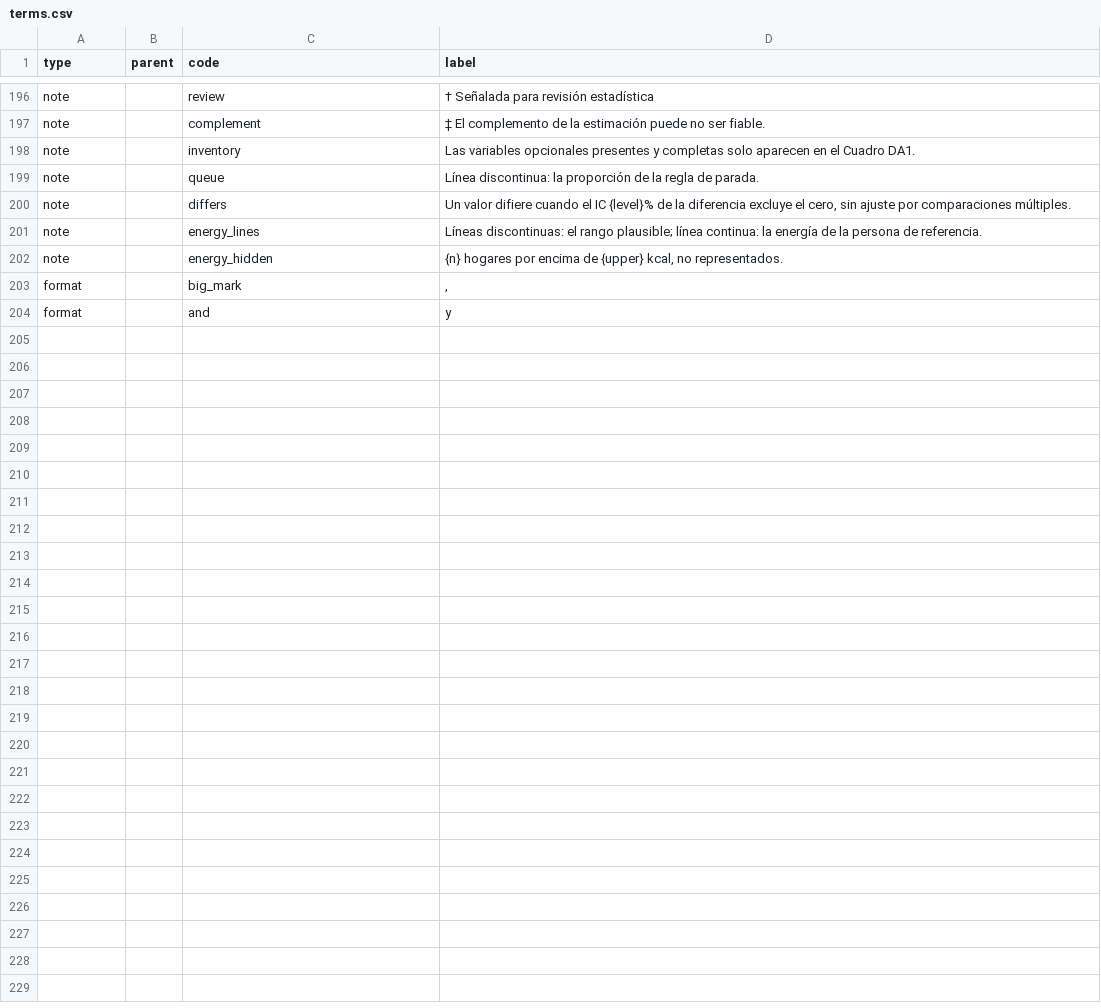
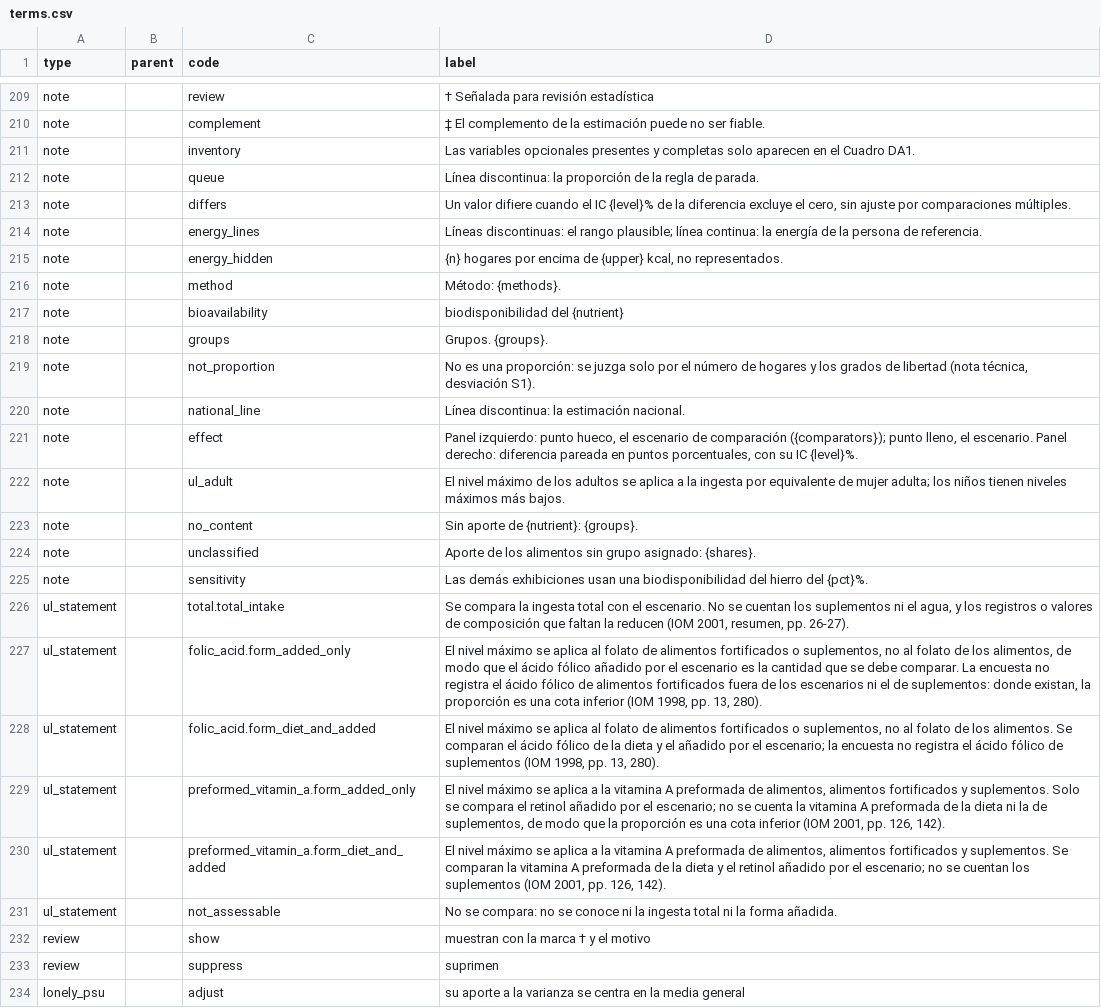
Before and after one commit to maicel1978/hcesfort, a CSV file: inst/report/es/terms.csv, drawn as a sheet; only a part is shown, gaps mark what is left out; the shorter side is filled out with more unchanged rows; the diff covers the shown part only; the diff names each change by its address in the sheet, - before the commit and + after, or states it on an @@ line.

```diff
--- a/inst/report/es/terms.csv
+++ b/inst/report/es/terms.csv
+row 216: note |  | method | Método: {methods}.
+row 217: note |  | bioavailability | biodisponibilidad del {nutrient}
+row 218: note |  | groups | Grupos. {groups}.
+row 219: note |  | not_proportion | No es una proporción: se juzga solo por el número de hogares y los grados de libertad (nota técnica, desviación S1).
+row 220: note |  | national_line | Línea discontinua: la estimación nacional.
+row 221: note |  | effect | Panel izquierdo: punto hueco, el escenario de comparación ({comparators}); punto lleno, el escenario. Panel derecho: diferencia pareada en puntos porcentuales, con su IC {level}%.
+row 222: note |  | ul_adult | El nivel máximo de los adultos se aplica a la ingesta por equivalente de mujer adulta; los niños tienen niveles máximos más bajos.
+row 223: note |  | no_content | Sin aporte de {nutrient}: {groups}.
+row 224: note |  | unclassified | Aporte de los alimentos sin grupo asignado: {shares}.
+row 225: note |  | sensitivity | Las demás exhibiciones usan una biodisponibilidad del hierro del {pct}%.
+row 226: ul_statement |  | total.total_intake | Se compara la ingesta total con el escenario. No se cuentan los suplementos ni el agua, y los registros o valores de composición que faltan la reducen (IOM 2001, resumen, pp. 26-27).
+row 227: ul_statement |  | folic_acid.form_added_only | El nivel máximo se aplica al folato de alimentos fortificados o suplementos, no al folato de los alimentos, de modo que el ácido fólico añadido por el escenario es la cantidad que se debe comparar. La encuesta no registra el ácido fólico de alimentos fortificados fuera de los escenarios ni el de suplementos: donde existan, la proporción es una cota inferior (IOM 1998, pp. 13, 280).
+row 228: ul_statement |  | folic_acid.form_diet_and_added | El nivel máximo se aplica al folato de alimentos fortificados o suplementos, no al folato de los alimentos. Se comparan el ácido fólico de la dieta y el añadido por el escenario; la encuesta no registra el ácido fólico de suplementos (IOM 1998, pp. 13, 280).
+row 229: ul_statement |  | preformed_vitamin_a.form_added_only | El nivel máximo se aplica a la vitamina A preformada de alimentos, alimentos fortificados y suplementos. Solo se compara el retinol añadido por el escenario; no se cuenta la vitamina A preformada de la dieta ni la de suplementos, de modo que la proporción es una cota inferior (IOM 2001, pp. 126, 142).
+row 230: ul_statement |  | preformed_vitamin_a.form_diet_and_added | El nivel máximo se aplica a la vitamina A preformada de alimentos, alimentos fortificados y suplementos. Se comparan la vitamina A preformada de la dieta y el retinol añadido por el escenario; no se cuentan los suplementos (IOM 2001, pp. 126, 142).
+row 231: ul_statement |  | not_assessable | No se compara: no se conoce ni la ingesta total ni la forma añadida.
+row 232: review |  | show | muestran con la marca † y el motivo
+row 233: review |  | suppress | suprimen
+row 234: lonely_psu |  | adjust | su aporte a la varianza se centra en la media general
```
Also changed, not shown: 26 added rows and 1 moved row elsewhere in this file, inst/report/en/terms.csv, 8 other files.
